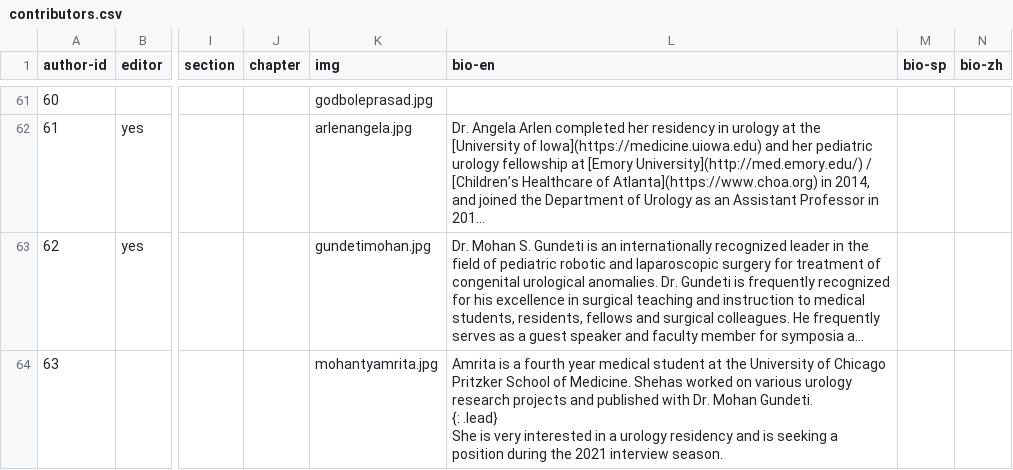
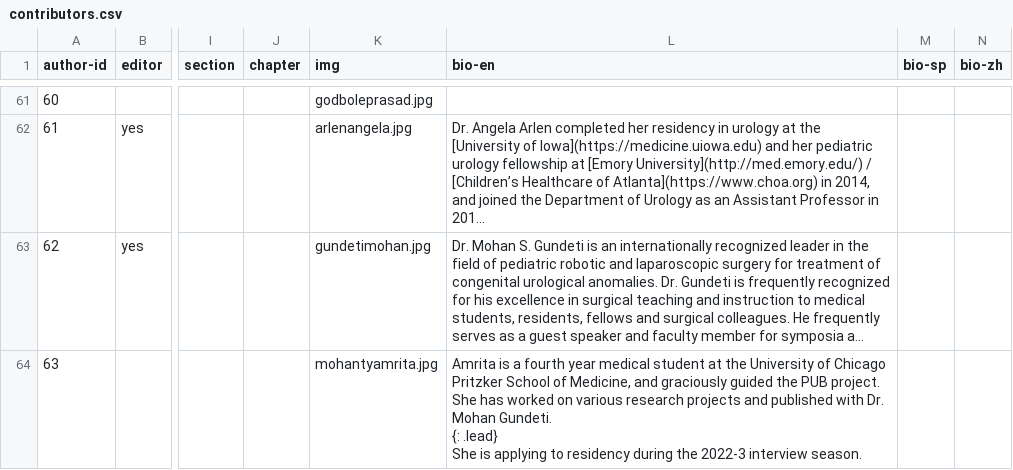
Before and after one commit to kylerove/pediatricurologybook, a CSV file: _data/contributors.csv, drawn as a sheet; only a part is shown, gaps mark what is left out; long unchanged cells end in …; ↵ is a line break in a cell; the diff names each change by its address in the sheet, - before the commit and + after, or states it on an @@ line.

Commit message:
Update AM editor desc and img

```diff
--- a/_data/contributors.csv
+++ b/_data/contributors.csv
-L64 (bio-en): …School of Medicine. Shehas worked on various urology research projects and published with Dr. Mohan Gundeti. ↵ {: .lead} ↵ She is very interested in a urology residency and is seeking a position during the 2021 interview season.
+L64 (bio-en): …School of Medicine, and graciously guided the PUB project. She has worked on various research projects and published with Dr. Mohan Gundeti. ↵ {: .lead} ↵ She is applying to residency during the 2022-3 interview season.
```
